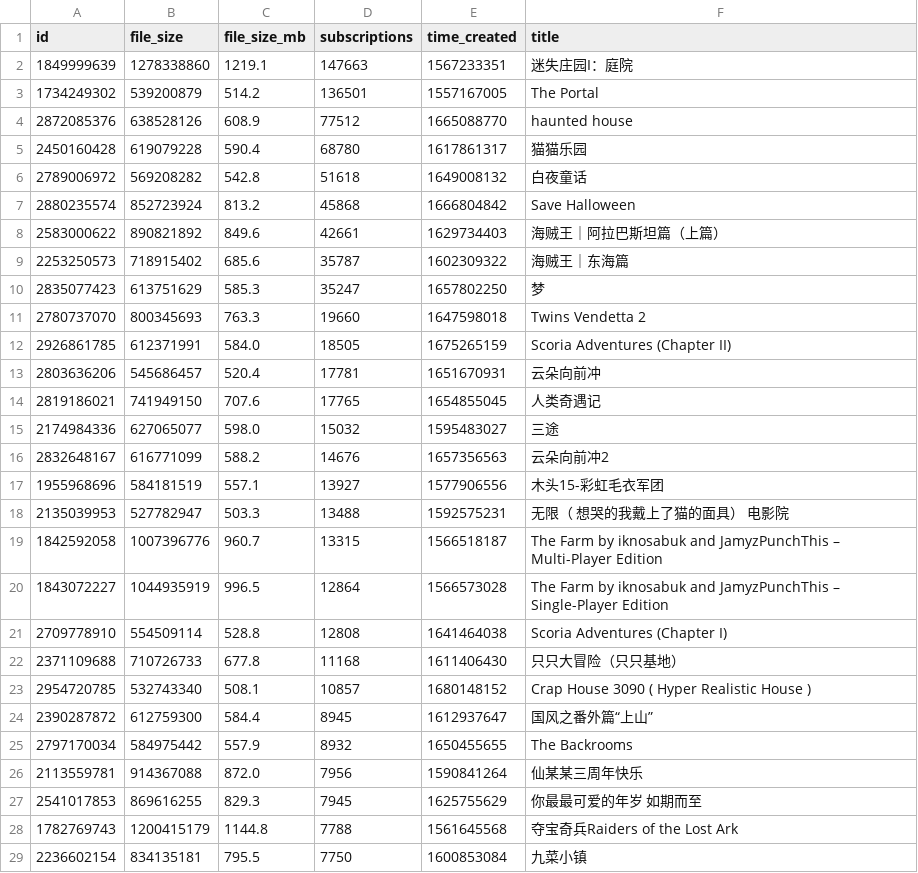
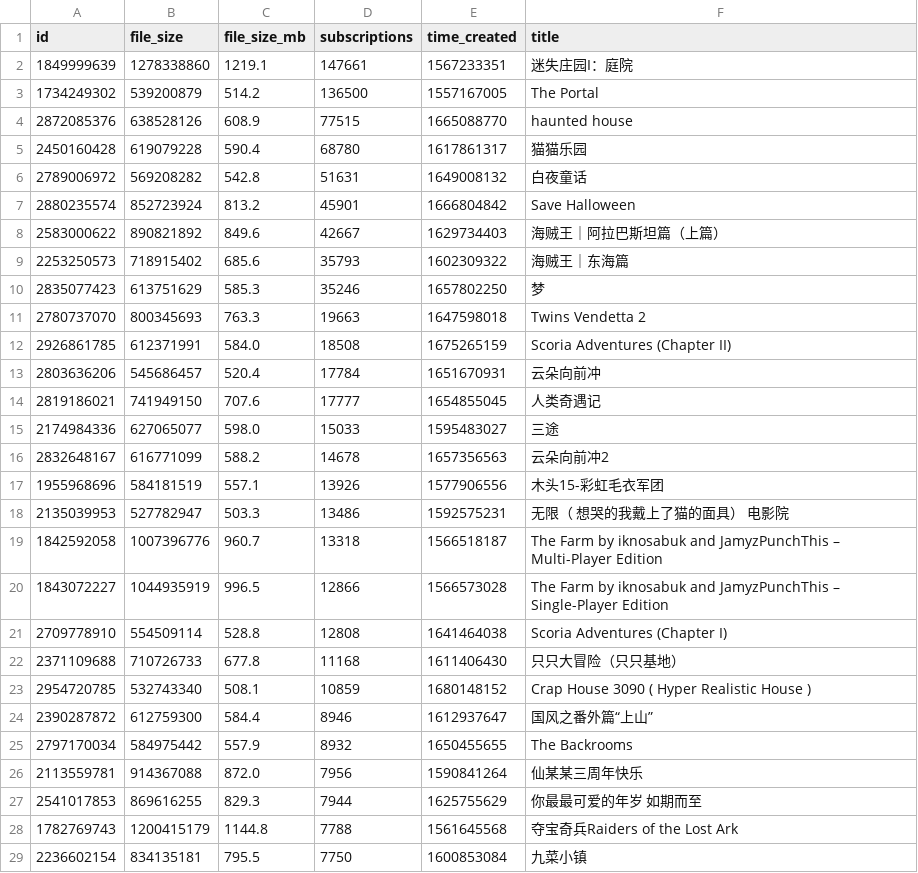
Before and after one commit to kang-png/YxModDll-Static, a TSV file: WorkshopMaps/maps_500_plus.tsv, drawn as a sheet; only a part is shown; the diff covers the shown part only.

```diff
--- a/WorkshopMaps/maps_500_plus.tsv
+++ b/WorkshopMaps/maps_500_plus.tsv
@@ -1,28 +1,28 @@
 id	file_size	file_size_mb	subscriptions	time_created	title
-1849999639	1278338860	1219.1	147663	1567233351	迷失庄园I：庭院
-1734249302	539200879	514.2	136501	1557167005	The Portal
-2872085376	638528126	608.9	77512	1665088770	haunted house
+1849999639	1278338860	1219.1	147661	1567233351	迷失庄园I：庭院
+1734249302	539200879	514.2	136500	1557167005	The Portal
+2872085376	638528126	608.9	77515	1665088770	haunted house
 2450160428	619079228	590.4	68780	1617861317	猫猫乐园
-2789006972	569208282	542.8	51618	1649008132	白夜童话
-2880235574	852723924	813.2	45868	1666804842	Save Halloween
-2583000622	890821892	849.6	42661	1629734403	海贼王｜阿拉巴斯坦篇（上篇）
-2253250573	718915402	685.6	35787	1602309322	海贼王｜东海篇
-2835077423	613751629	585.3	35247	1657802250	梦
-2780737070	800345693	763.3	19660	1647598018	Twins Vendetta 2
-2926861785	612371991	584.0	18505	1675265159	Scoria Adventures (Chapter II)
-2803636206	545686457	520.4	17781	1651670931	云朵向前冲
-2819186021	741949150	707.6	17765	1654855045	人类奇遇记
-2174984336	627065077	598.0	15032	1595483027	三途
-2832648167	616771099	588.2	14676	1657356563	云朵向前冲2
-1955968696	584181519	557.1	13927	1577906556	木头15-彩虹毛衣军团
-2135039953	527782947	503.3	13488	1592575231	无限（ 想哭的我戴上了猫的面具） 电影院
-1842592058	1007396776	960.7	13315	1566518187	The Farm by iknosabuk and JamyzPunchThis – Multi-Player Edition
-1843072227	1044935919	996.5	12864	1566573028	The Farm by iknosabuk and JamyzPunchThis – Single-Player Edition
+2789006972	569208282	542.8	51631	1649008132	白夜童话
+2880235574	852723924	813.2	45901	1666804842	Save Halloween
+2583000622	890821892	849.6	42667	1629734403	海贼王｜阿拉巴斯坦篇（上篇）
+2253250573	718915402	685.6	35793	1602309322	海贼王｜东海篇
+2835077423	613751629	585.3	35246	1657802250	梦
+2780737070	800345693	763.3	19663	1647598018	Twins Vendetta 2
+2926861785	612371991	584.0	18508	1675265159	Scoria Adventures (Chapter II)
+2803636206	545686457	520.4	17784	1651670931	云朵向前冲
+2819186021	741949150	707.6	17777	1654855045	人类奇遇记
+2174984336	627065077	598.0	15033	1595483027	三途
+2832648167	616771099	588.2	14678	1657356563	云朵向前冲2
+1955968696	584181519	557.1	13926	1577906556	木头15-彩虹毛衣军团
+2135039953	527782947	503.3	13486	1592575231	无限（ 想哭的我戴上了猫的面具） 电影院
+1842592058	1007396776	960.7	13318	1566518187	The Farm by iknosabuk and JamyzPunchThis – Multi-Player Edition
+1843072227	1044935919	996.5	12866	1566573028	The Farm by iknosabuk and JamyzPunchThis – Single-Player Edition
 2709778910	554509114	528.8	12808	1641464038	Scoria Adventures (Chapter I)
 2371109688	710726733	677.8	11168	1611406430	只只大冒险（只只基地）
-2954720785	532743340	508.1	10857	1680148152	Crap House 3090 ( Hyper Realistic House )
-2390287872	612759300	584.4	8945	1612937647	国风之番外篇“上山”
+2954720785	532743340	508.1	10859	1680148152	Crap House 3090 ( Hyper Realistic House )
+2390287872	612759300	584.4	8946	1612937647	国风之番外篇“上山”
 2797170034	584975442	557.9	8932	1650455655	The Backrooms
 2113559781	914367088	872.0	7956	1590841264	仙某某三周年快乐
-2541017853	869616255	829.3	7945	1625755629	你最最可爱的年岁 如期而至
+2541017853	869616255	829.3	7944	1625755629	你最最可爱的年岁 如期而至
 1782769743	1200415179	1144.8	7788	1561645568	夺宝奇兵Raiders of the Lost Ark
```
Also changed, not shown: 6 added rows, 6 removed rows and 65 edited cells elsewhere in this file, WorkshopMaps/maps_100_300.tsv, WorkshopMaps/maps_100_500.tsv, 9 other files.
